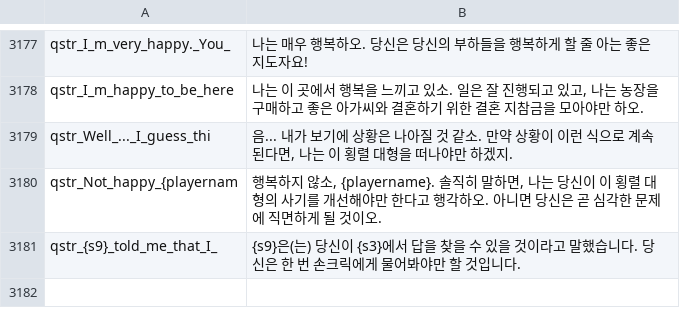
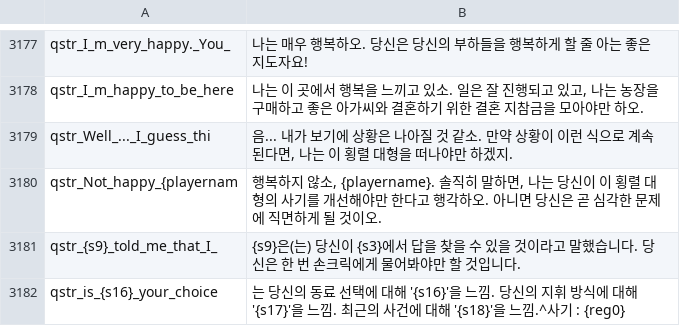
Before and after one commit to 21garam/MB_VikingConquest_R_Korean, a CSV file: languages/en/quick_strings.csv, drawn as a sheet; only a part is shown, gaps mark what is left out; the diff names each change by its address in the sheet, - before the commit and + after, or states it on an @@ line.

```diff
--- a/languages/en/quick_strings.csv
+++ b/languages/en/quick_strings.csv
+row 3182: qstr_is_{s16}_your_choice | 는 당신의 동료 선택에 대해 '{s16}'을 느낌. 당신의 지휘 방식에 대해 '{s17}'을 느낌. 최근의 사건에 대해 '{s18}'을 느낌.^사기 : {reg0}
```
Also changed, not shown: languages/en/game_strings.csv.
